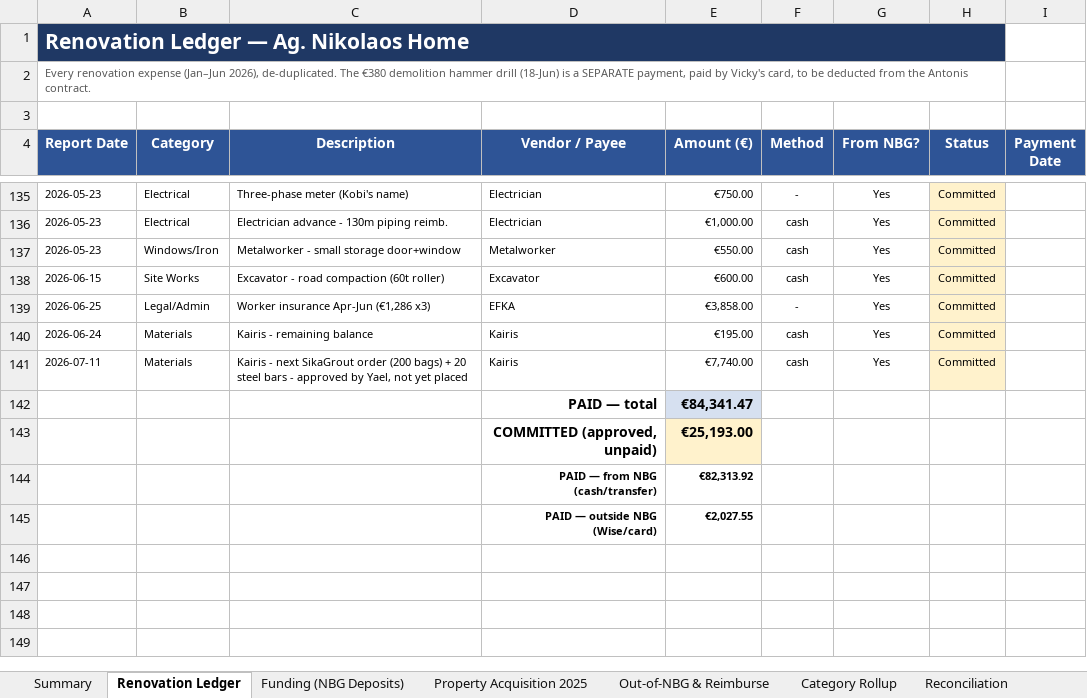
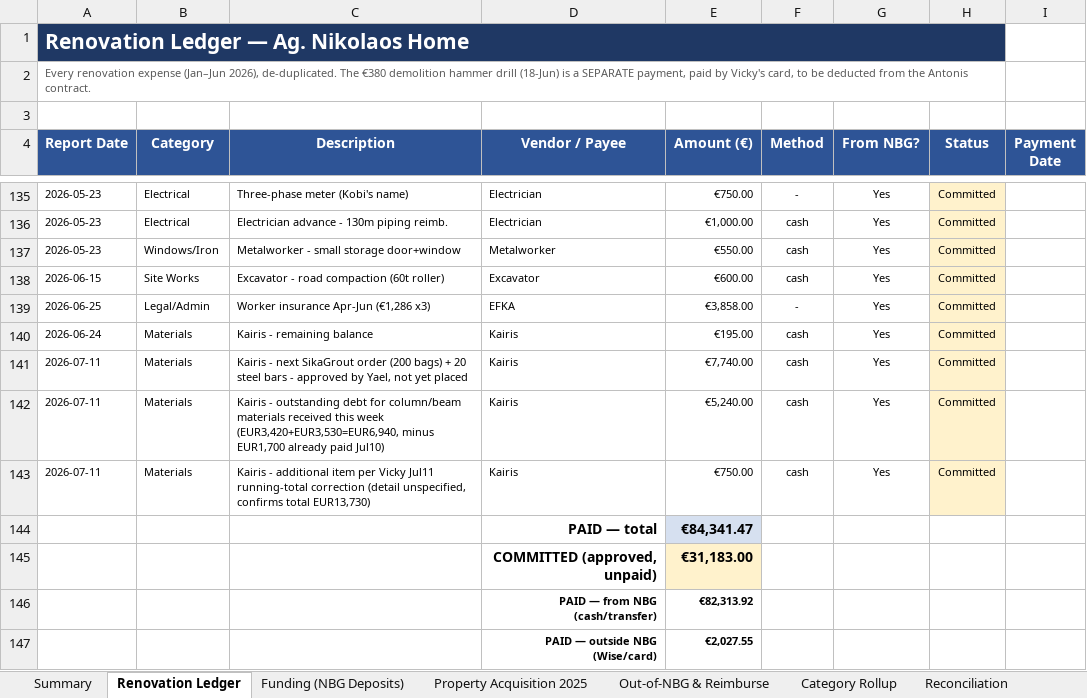
Before and after one commit to kobiba-git/Ag-Nikolaos-Project, an Excel workbook: Budget/Ag_Nikolaos_Balance_Sheet.xlsx, sheet Renovation Ledger, drawn as a sheet; only a part is shown, gaps mark what is left out; values as stored, in another font and other column widths than the file's, no borders; addresses are those after the commit; the diff names each change by its address in the sheet, - before the commit and + after, or states it on an @@ line.

```diff
--- a/Budget/Ag_Nikolaos_Balance_Sheet.xlsx (sheet Renovation Ledger)
+++ b/Budget/Ag_Nikolaos_Balance_Sheet.xlsx (sheet Renovation Ledger)
+row 142: 2026-07-11 | Materials | Kairis - outstanding debt for column/beam materials received this week (EUR3,420+EUR3,530=EUR6,940, minus EUR1,700 already paid Jul10) | Kairis | €5,240.00 | cash | Yes | Committed
+row 143: 2026-07-11 | Materials | Kairis - additional item per Vicky Jul11 running-total correction (detail unspecified, confirms total EUR13,730) | Kairis | €750.00 | cash | Yes | Committed
-E145 (Amount (€)): €25,193.00
+E145 (Amount (€)): €31,183.00
```
Also changed, not shown: sheet Summary, formulas that keep their value, 1 other file.
